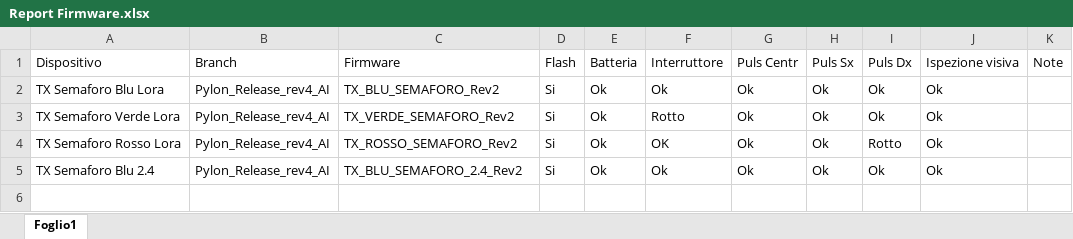
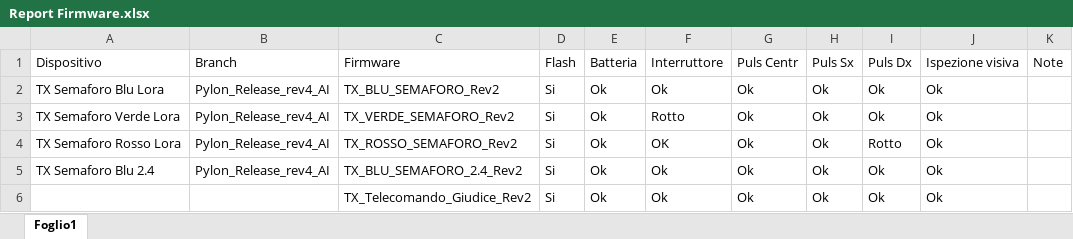
Before and after one commit to giachy96/Sistema_Pylon, an Excel workbook: Firmware Sistema/Firmware AI/Pylon_Release_rev4_AI/Report Firmware.xlsx, sheet Foglio1, drawn as a sheet; values as stored, in another font and other column widths than the file's, no borders; the diff names each change by its address in the sheet, - before the commit and + after, or states it on an @@ line.

Commit message:
up report

```diff
--- a/Firmware Sistema/Firmware AI/Pylon_Release_rev4_AI/Report Firmware.xlsx (sheet Foglio1)
+++ b/Firmware Sistema/Firmware AI/Pylon_Release_rev4_AI/Report Firmware.xlsx (sheet Foglio1)
+row 6:  |  | TX_Telecomando_Giudice_Rev2 | Si | Ok | Ok | Ok | Ok | Ok | Ok
```
